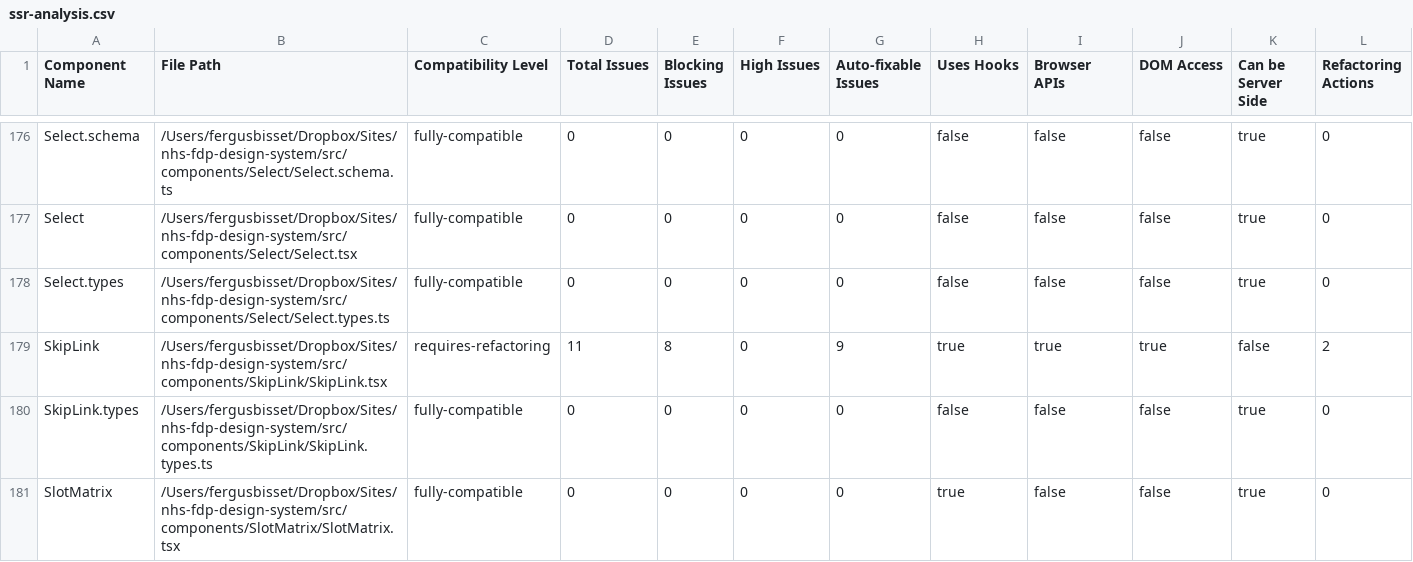
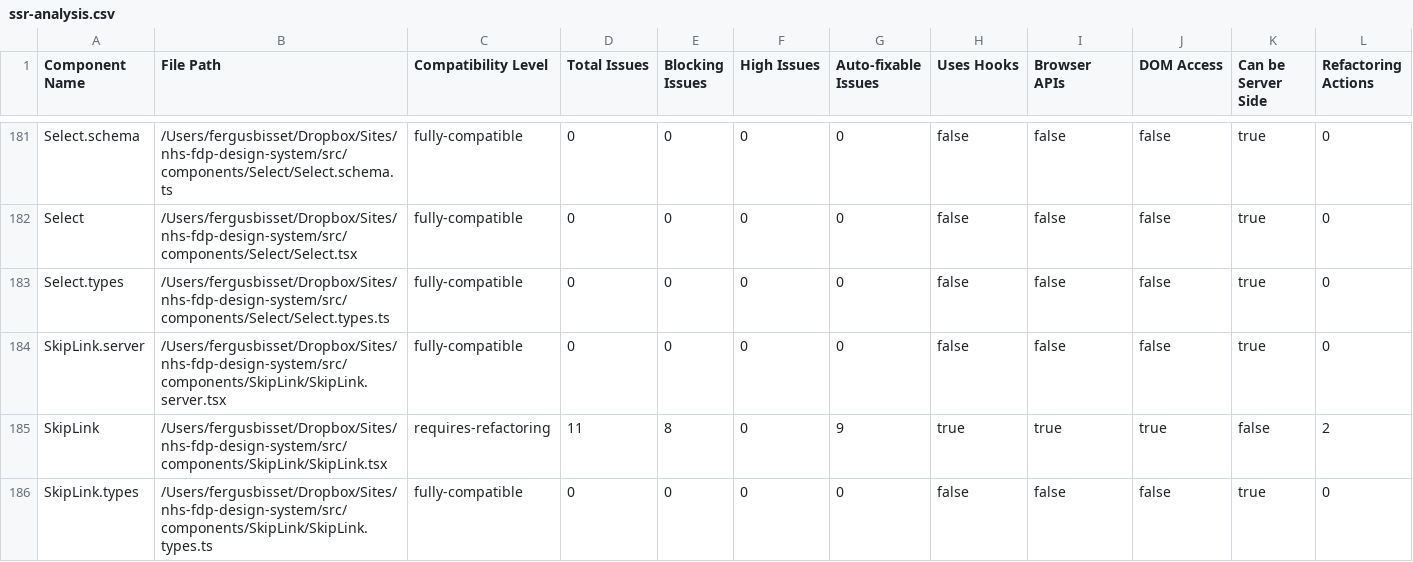
Before and after one commit to NHSDigital/fdp-react-design-system, a CSV file: ssr-analysis-report/ssr-analysis.csv, drawn as a sheet; only a part is shown, gaps mark what is left out; the shorter side is filled out with more unchanged rows; the diff covers the shown part only; the diff names each change by its address in the sheet, - before the commit and + after, or states it on an @@ line.

```diff
--- a/ssr-analysis-report/ssr-analysis.csv
+++ b/ssr-analysis-report/ssr-analysis.csv
+row 184: SkipLink.server | /Users/fergusbisset/Dropbox/Sites/nhs-fdp-design-system/src/components/SkipLink/SkipLink.server.tsx | fully-compatible | 0 | 0 | 0 | 0 | false | false | false | true | 0
```
Also changed, not shown: 5 added rows elsewhere in this file, 58 other files.
